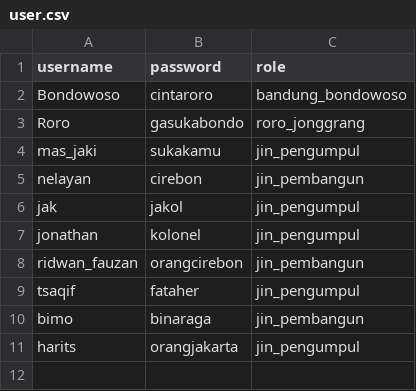
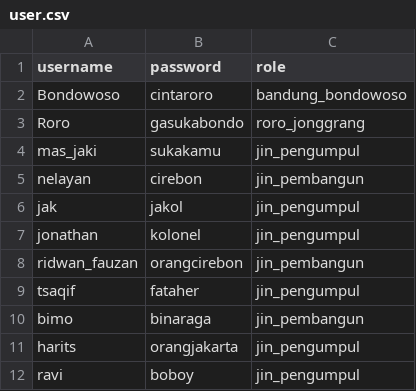
Before and after one commit to ZakiYudhistira/TubesDasproKelompok06, a CSV file: save/backup/user.csv, drawn as a sheet; the diff names each change by its address in the sheet, - before the commit and + after, or states it on an @@ line.

```diff
--- a/save/backup/user.csv
+++ b/save/backup/user.csv
+row 12: ravi | boboy | jin_pengumpul
```
Also changed, not shown: 4 other files.
